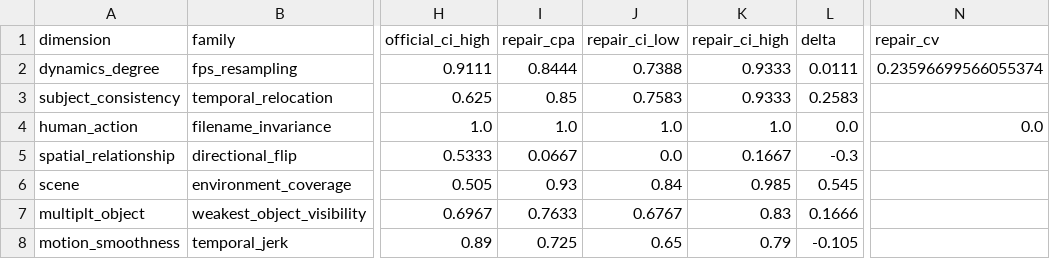
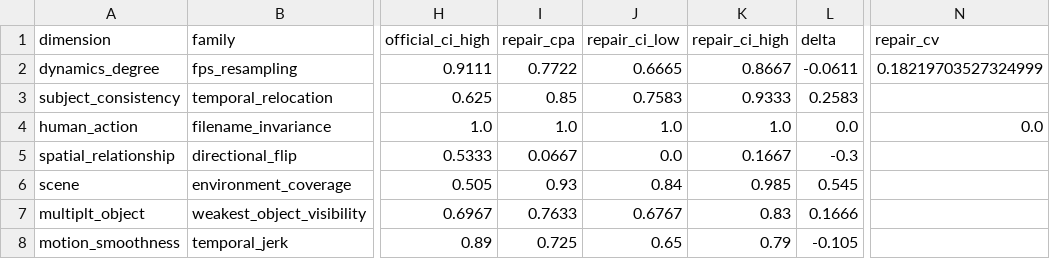
Before and after one commit to winbeau/vbench-faithful, a CSV file: docs/counterfactual-reports/table2.csv, drawn as a sheet; only a part is shown, gaps mark what is left out; the diff names each change by its address in the sheet, - before the commit and + after, or states it on an @@ line.

Commit message:
docs(counterfactual): score dynamics_degree with the shipped v2 repair
The Raw result row for dynamics_degree was the archived v1 (d/dt) measurement.
v2 is the repair that ships, so it now supplies the Repair column: tie-aware CPA
0.7722, delta -0.0611 against Official 0.8333, CV 0.1822, fitted p +0.0187
(target 0). The v1 scores are archived at
scores/archive/dynamics_degree__repair_v1_archived.jsonl and kept in the v1/v2
comparison table.

The row is the sharpest illustration in the audit that a tie-margin CPA is
anti-correlated with the contract for a same-rank family: v2 satisfies the
contract (p ~ 0, profile flat) yet scores a *lower* CPA than the broken v1.

Also corrects the report index: coverage is 100% on all seven dimensions (the
48/60 human_action note was stale), and scene is no longer listed as a Repair win
because its own review shows the two headline numbers are mutually inconsistent.

```diff
--- a/docs/counterfactual-reports/table2.csv
+++ b/docs/counterfactual-reports/table2.csv
-I2 (repair_cpa): 0.8444
+I2 (repair_cpa): 0.7722
-J2 (repair_ci_low): 0.7388
+J2 (repair_ci_low): 0.6665
-K2 (repair_ci_high): 0.9333
+K2 (repair_ci_high): 0.8667
-L2 (delta): 0.0111
+L2 (delta): -0.0611
-N2 (repair_cv): 0.23596699566055374
+N2 (repair_cv): 0.18219703527324999
```
Also changed, not shown: 4 other files.
